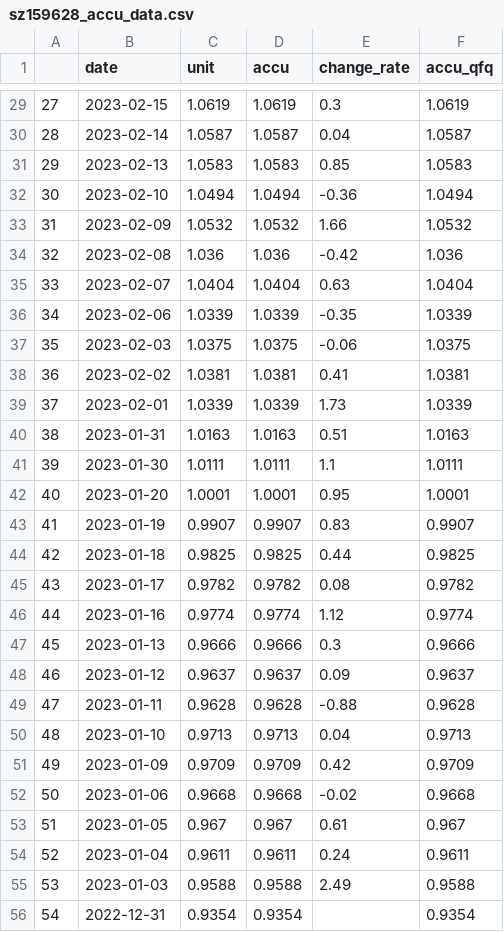
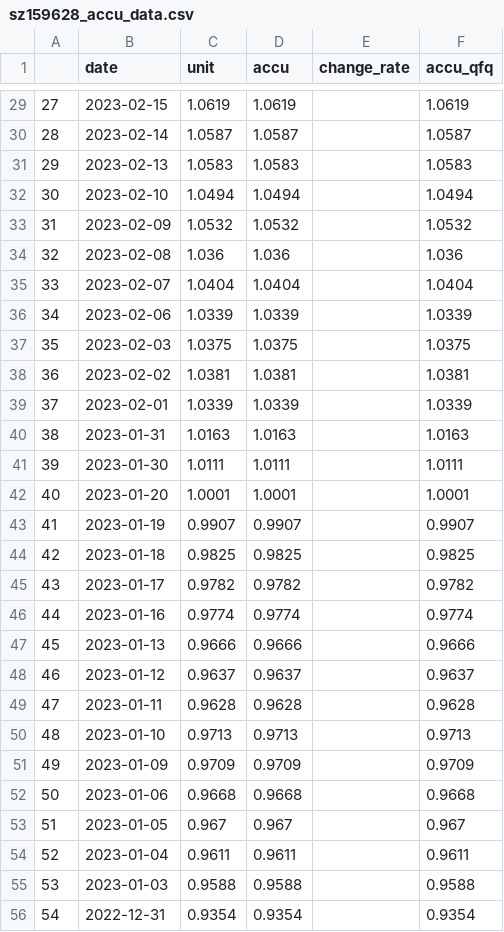
Before and after one commit to webclinic017/btproj, a CSV file: data/daily/sz159628_accu_data.csv, drawn as a sheet; only a part is shown, gaps mark what is left out; the diff covers the shown part only.

```diff
--- a/data/daily/sz159628_accu_data.csv
+++ b/data/daily/sz159628_accu_data.csv
@@ -29,28 +29,28 @@
-27,2023-02-15,1.0619,1.0619,0.3,1.0619
-28,2023-02-14,1.0587,1.0587,0.04,1.0587
-29,2023-02-13,1.0583,1.0583,0.85,1.0583
-30,2023-02-10,1.0494,1.0494,-0.36,1.0494
-31,2023-02-09,1.0532,1.0532,1.66,1.0532
-32,2023-02-08,1.036,1.036,-0.42,1.036
-33,2023-02-07,1.0404,1.0404,0.63,1.0404
-34,2023-02-06,1.0339,1.0339,-0.35,1.0339
-35,2023-02-03,1.0375,1.0375,-0.06,1.0375
-36,2023-02-02,1.0381,1.0381,0.41,1.0381
-37,2023-02-01,1.0339,1.0339,1.73,1.0339
-38,2023-01-31,1.0163,1.0163,0.51,1.0163
-39,2023-01-30,1.0111,1.0111,1.1,1.0111
-40,2023-01-20,1.0001,1.0001,0.95,1.0001
-41,2023-01-19,0.9907,0.9907,0.83,0.9907
-42,2023-01-18,0.9825,0.9825,0.44,0.9825
-43,2023-01-17,0.9782,0.9782,0.08,0.9782
-44,2023-01-16,0.9774,0.9774,1.12,0.9774
-45,2023-01-13,0.9666,0.9666,0.3,0.9666
-46,2023-01-12,0.9637,0.9637,0.09,0.9637
-47,2023-01-11,0.9628,0.9628,-0.88,0.9628
-48,2023-01-10,0.9713,0.9713,0.04,0.9713
-49,2023-01-09,0.9709,0.9709,0.42,0.9709
-50,2023-01-06,0.9668,0.9668,-0.02,0.9668
-51,2023-01-05,0.967,0.967,0.61,0.967
-52,2023-01-04,0.9611,0.9611,0.24,0.9611
-53,2023-01-03,0.9588,0.9588,2.49,0.9588
+27,2023-02-15,1.0619,1.0619,,1.0619
+28,2023-02-14,1.0587,1.0587,,1.0587
+29,2023-02-13,1.0583,1.0583,,1.0583
+30,2023-02-10,1.0494,1.0494,,1.0494
+31,2023-02-09,1.0532,1.0532,,1.0532
+32,2023-02-08,1.036,1.036,,1.036
+33,2023-02-07,1.0404,1.0404,,1.0404
+34,2023-02-06,1.0339,1.0339,,1.0339
+35,2023-02-03,1.0375,1.0375,,1.0375
+36,2023-02-02,1.0381,1.0381,,1.0381
+37,2023-02-01,1.0339,1.0339,,1.0339
+38,2023-01-31,1.0163,1.0163,,1.0163
+39,2023-01-30,1.0111,1.0111,,1.0111
+40,2023-01-20,1.0001,1.0001,,1.0001
+41,2023-01-19,0.9907,0.9907,,0.9907
+42,2023-01-18,0.9825,0.9825,,0.9825
+43,2023-01-17,0.9782,0.9782,,0.9782
+44,2023-01-16,0.9774,0.9774,,0.9774
+45,2023-01-13,0.9666,0.9666,,0.9666
+46,2023-01-12,0.9637,0.9637,,0.9637
+47,2023-01-11,0.9628,0.9628,,0.9628
+48,2023-01-10,0.9713,0.9713,,0.9713
+49,2023-01-09,0.9709,0.9709,,0.9709
+50,2023-01-06,0.9668,0.9668,,0.9668
+51,2023-01-05,0.967,0.967,,0.967
+52,2023-01-04,0.9611,0.9611,,0.9611
+53,2023-01-03,0.9588,0.9588,,0.9588
 54,2022-12-31,0.9354,0.9354,,0.9354
```
Also changed, not shown: 143 edited cells elsewhere in this file, data/daily/sh510500_accu_data.csv, data/daily/sh512480_accu_data.csv, 3 other files.
